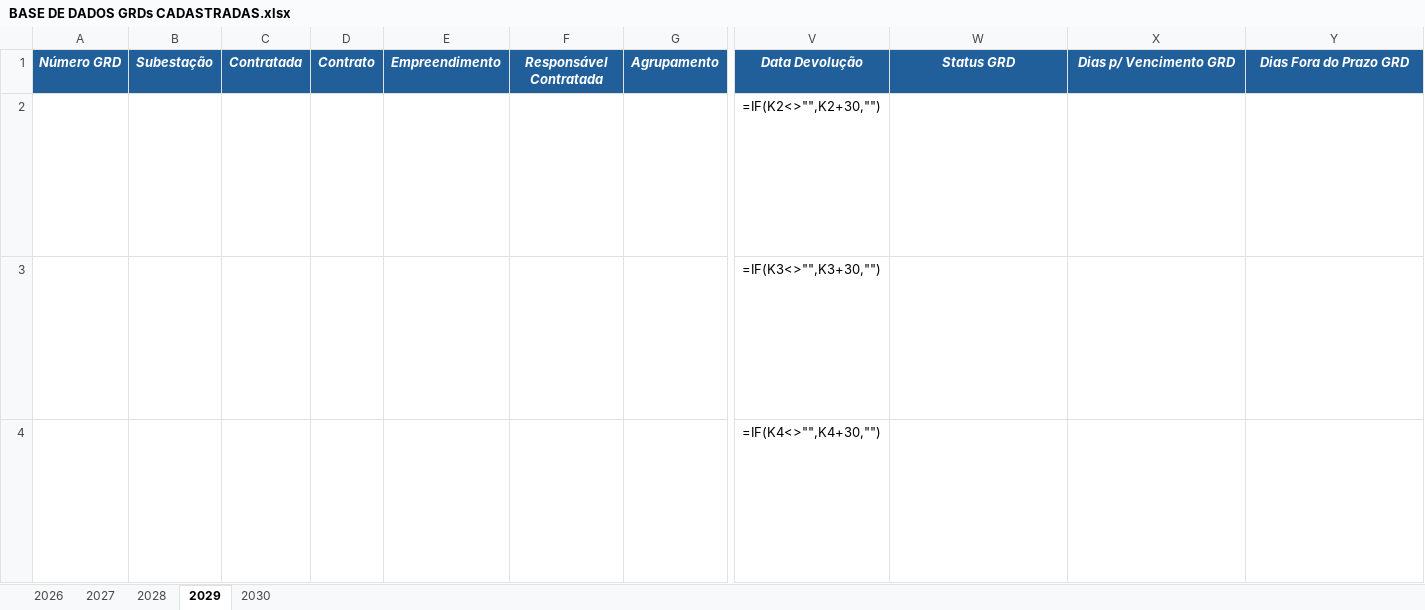
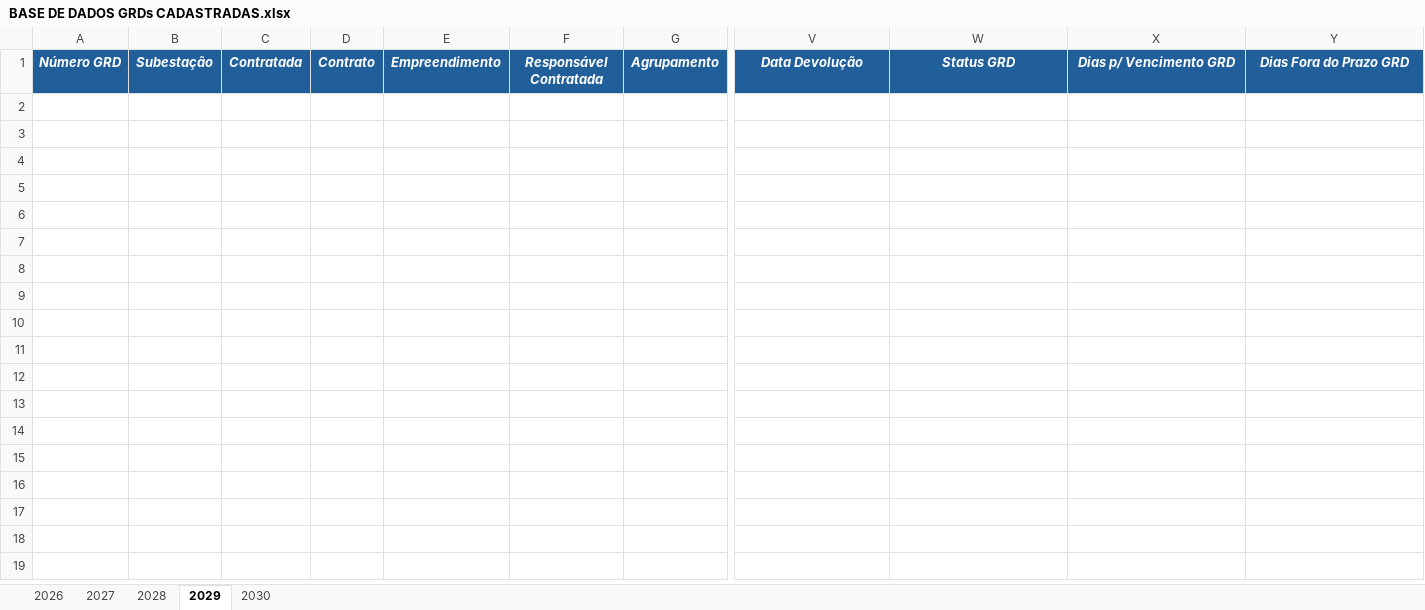
Before and after one commit to kildarymp-creator/GRD---EI-ET, an Excel workbook: BASE DE DADOS GRDs CADASTRADAS.xlsx, sheet 2029, drawn as a sheet; only a part is shown, gaps mark what is left out; values as stored, in another font and other column widths than the file's, no borders; formulas without a stored value are shown as written; conditional formats not drawn; rows hold the shown columns only; the diff covers the shown part only; the diff names each change by its address in the sheet, - before the commit and + after, or states it on an @@ line.

```diff
--- a/BASE DE DADOS GRDs CADASTRADAS.xlsx (sheet 2029)
+++ b/BASE DE DADOS GRDs CADASTRADAS.xlsx (sheet 2029)
-row 2:  |  |  |  |  |  |  | =IF(K2<>"",K2+30,"") | =IF(K2="","",IF(X2<>"","NO PRAZO",IF(Y2<>"","FORA DO PRAZO",IF(AND(U2<>"",U2-V2>=0),"FORA DO PRAZO",IF(AND(U2<>"",U2-V2<0),"NO PRAZO",""))))) | =IF(K2="","",IF(U2<>"","",IF(TODAY()-V2<=0,V2-TODAY(),""))) | =IF(K2="","",IF(U2<>"","",IF(TODAY()-V2>0,TODAY()-V2,"")))
-row 3:  |  |  |  |  |  |  | =IF(K3<>"",K3+30,"") | =IF(K3="","",IF(X3<>"","NO PRAZO",IF(Y3<>"","FORA DO PRAZO",IF(AND(U3<>"",U3-V3>=0),"FORA DO PRAZO",IF(AND(U3<>"",U3-V3<0),"NO PRAZO",""))))) | =IF(K3="","",IF(U3<>"","",IF(TODAY()-V3<=0,V3-TODAY(),""))) | =IF(K3="","",IF(U3<>"","",IF(TODAY()-V3>0,TODAY()-V3,"")))
-row 4:  |  |  |  |  |  |  | =IF(K4<>"",K4+30,"") | =IF(K4="","",IF(X4<>"","NO PRAZO",IF(Y4<>"","FORA DO PRAZO",IF(AND(U4<>"",U4-V4>=0),"FORA DO PRAZO",IF(AND(U4<>"",U4-V4<0),"NO PRAZO",""))))) | =IF(K4="","",IF(U4<>"","",IF(TODAY()-V4<=0,V4-TODAY(),""))) | =IF(K4="","",IF(U4<>"","",IF(TODAY()-V4>0,TODAY()-V4,"")))
```
Also changed, not shown: 9 removed rows elsewhere in this sheet, sheet 2026, sheet 2030, sheet 2027, sheet 2028.
